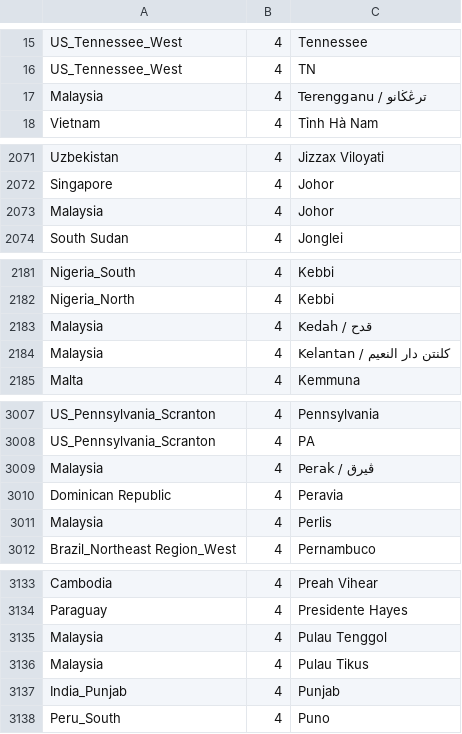
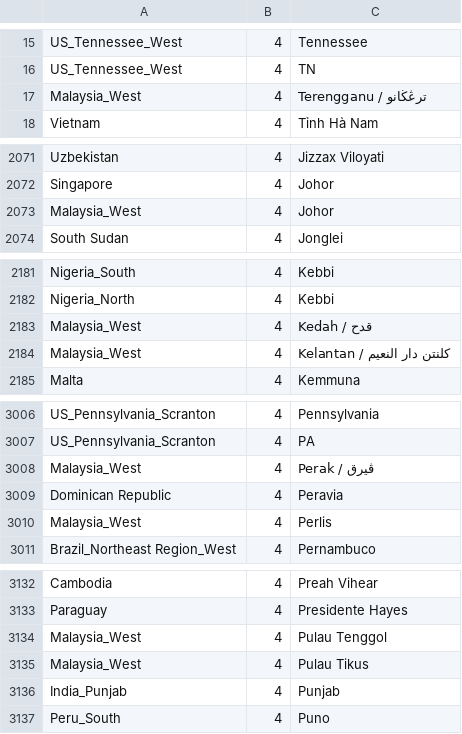
Before and after one commit to WayneNani/better-maps, a CSV file: data/borders_vs_osm.csv, drawn as a sheet; only a part is shown, gaps mark what is left out; the diff covers the shown part only.

Commit message:
[countries] Malaysia split.
Signed-off-by: Viktor Govako <viktor.govako@gmail.com>

```diff
--- a/data/borders_vs_osm.csv
+++ b/data/borders_vs_osm.csv
@@ -16,3 +16,3 @@ US_Tennessee_West	4	Tennessee
 US_Tennessee_West	4	TN
-Malaysia	4	Terengganu / ترڠڬانو
+Malaysia_West	4	Terengganu / ترڠڬانو
 Vietnam	4	Tỉnh Hà Nam
@@ -2072,3 +2072,3 @@ Uzbekistan	4	Jizzax Viloyati
 Singapore	4	Johor
-Malaysia	4	Johor
+Malaysia_West	4	Johor
 South Sudan	4	Jonglei
@@ -2182,4 +2182,4 @@ Nigeria_South	4	Kebbi
 Nigeria_North	4	Kebbi
-Malaysia	4	Kedah / قدح
-Malaysia	4	Kelantan / کلنتن دار النعيم
+Malaysia_West	4	Kedah / قدح
+Malaysia_West	4	Kelantan / کلنتن دار النعيم
 Malta	4	Kemmuna
@@ -3008,5 +3007,5 @@ US_Pennsylvania_Scranton	4	Pennsylvania
 US_Pennsylvania_Scranton	4	PA
-Malaysia	4	Perak / ڨيرق
+Malaysia_West	4	Perak / ڨيرق
 Dominican Republic	4	Peravia
-Malaysia	4	Perlis
+Malaysia_West	4	Perlis
 Brazil_Northeast Region_West	4	Pernambuco
@@ -3134,4 +3133,4 @@ Cambodia	4	Preah Vihear
 Paraguay	4	Presidente Hayes
-Malaysia	4	Pulau Tenggol
-Malaysia	4	Pulau Tikus
+Malaysia_West	4	Pulau Tenggol
+Malaysia_West	4	Pulau Tikus
 India_Punjab	4	Punjab
```
Also changed, not shown: 1 removed row and 28 edited cells elsewhere in this file, data/old_vs_new.csv, 3 other files.
